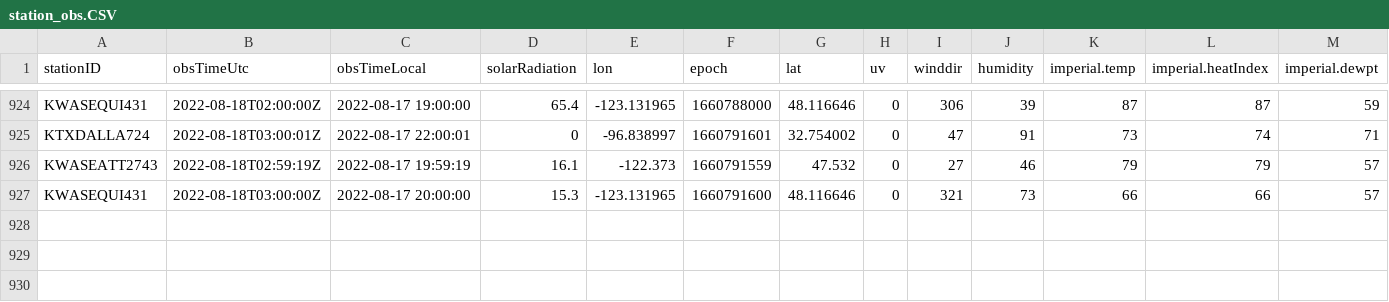
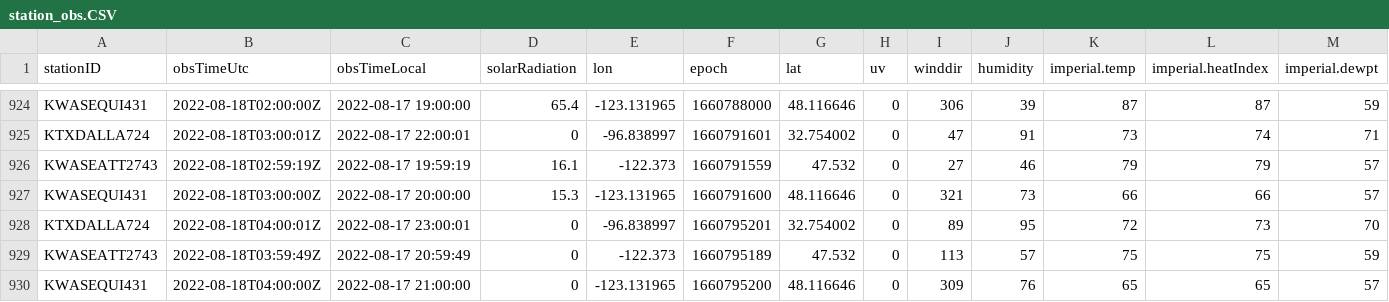
Before and after one commit to lagerratrobe/weather_station, a CSV file: Data/station_obs.CSV, drawn as a sheet; only a part is shown, gaps mark what is left out; rows hold the shown columns only; the diff names each change by its address in the sheet, - before the commit and + after, or states it on an @@ line.

```diff
--- a/Data/station_obs.CSV
+++ b/Data/station_obs.CSV
+row 928: KTXDALLA724 | 2022-08-18T04:00:01Z | 2022-08-17 23:00:01 | 0 | -96.838997 | 1660795201 | 32.754002 | 0 | 89 | 95 | 72 | 73 | 70
+row 929: KWASEATT2743 | 2022-08-18T03:59:49Z | 2022-08-17 20:59:49 | 0 | -122.373 | 1660795189 | 47.532 | 0 | 113 | 57 | 75 | 75 | 59
+row 930: KWASEQUI431 | 2022-08-18T04:00:00Z | 2022-08-17 21:00:00 | 0 | -123.131965 | 1660795200 | 48.116646 | 0 | 309 | 76 | 65 | 65 | 57
```
Also changed, not shown: 1 other file.
